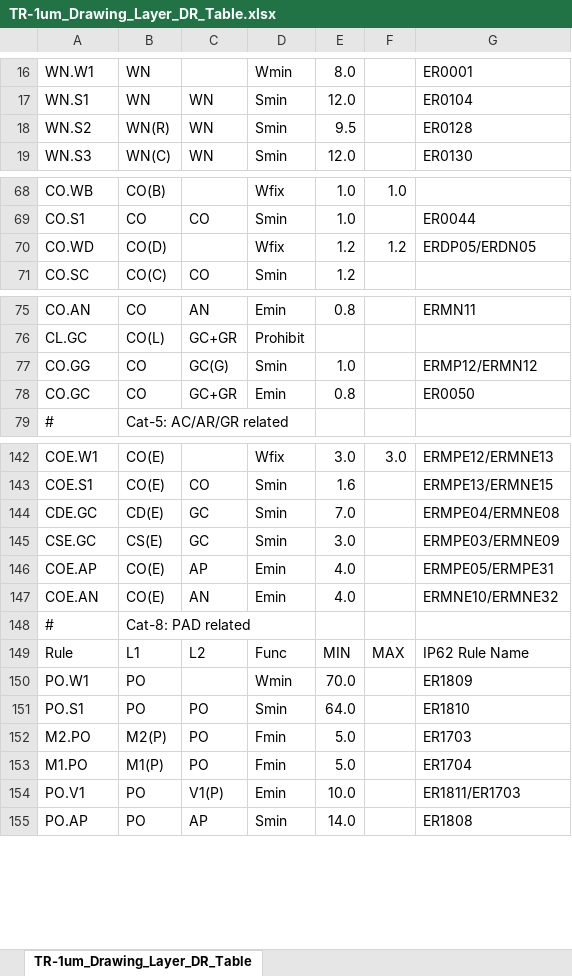
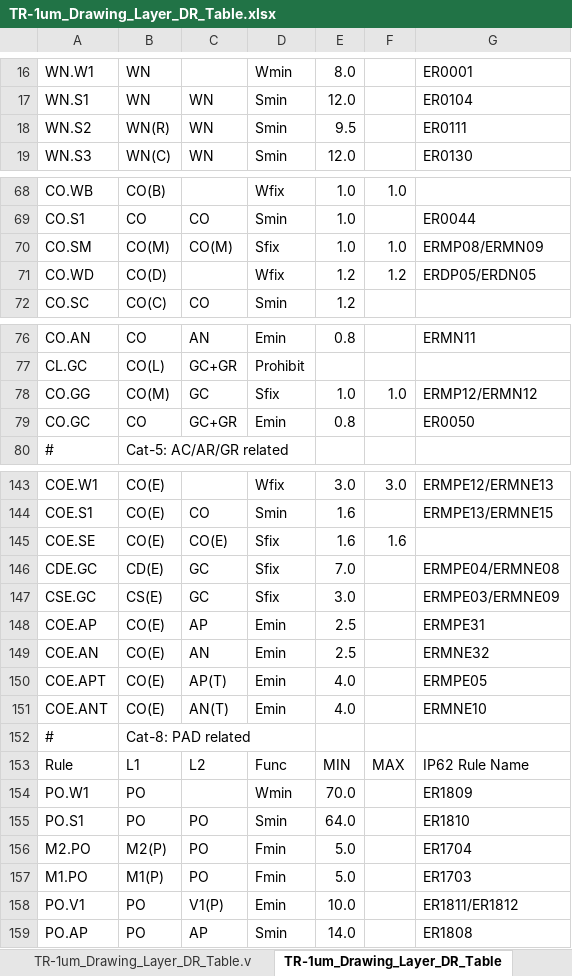
Before and after one commit to OpenSUSI/TR-1um, an Excel workbook: Document/TR-1um_Drawing_Layer_DR_Table.xlsx, sheet TR-1um_Drawing_Layer_DR_Table, drawn as a sheet; only a part is shown, gaps mark what is left out; values as stored, in another font and other column widths than the file's, no cell formats; charts and pictures not drawn; addresses are those after the commit; the diff covers the shown part only; the diff names each change by its address in the sheet, - before the commit and + after, or states it on an @@ line.

```diff
--- a/Document/TR-1um_Drawing_Layer_DR_Table.xlsx (sheet TR-1um_Drawing_Layer_DR_Table)
+++ b/Document/TR-1um_Drawing_Layer_DR_Table.xlsx (sheet TR-1um_Drawing_Layer_DR_Table)
+sheet tab: TR-1um_Drawing_Layer_DR_Table.v
-G18: ER0128
+G18: ER0111
+row 70: CO.SM | CO(M) | CO(M) | Sfix | 1.0 | 1.0 | ERMP08/ERMN09
-B78: CO
+B78: CO(M)
-C78: GC(G)
+C78: GC
-D78: Smin
+D78: Sfix
-F78: (empty)
+F78: 1.0
+row 145: COE.SE | CO(E) | CO(E) | Sfix | 1.6 | 1.6
-D146:D147: Smin
+D146:D147: Sfix
-E148:E149: 4.0
+E148:E149: 2.5
-G148: ERMPE05/ERMPE31
+G148: ERMPE31
-G149: ERMNE10/ERMNE32
+G149: ERMNE32
+row 150: COE.APT | CO(E) | AP(T) | Emin | 4.0 |  | ERMPE05
+row 151: COE.ANT | CO(E) | AN(T) | Emin | 4.0 |  | ERMNE10
-G156: ER1703
+G156: ER1704
-G157: ER1704
+G157: ER1703
-G158: ER1811/ER1703
+G158: ER1811/ER1812
```
Also changed, not shown: 3 edited cells elsewhere in this sheet, cell formats, charts or pictures, 7 other files.
